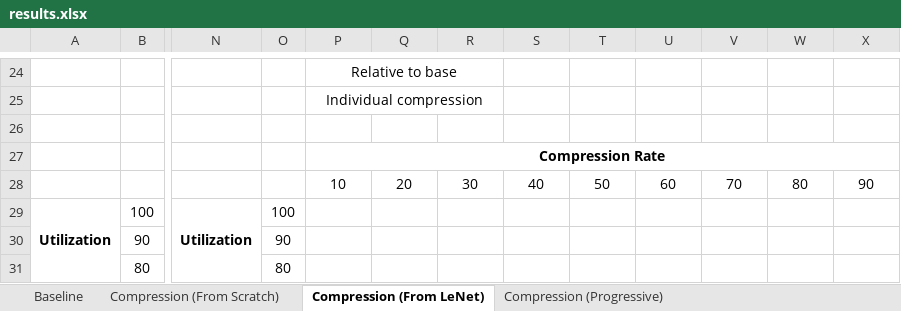
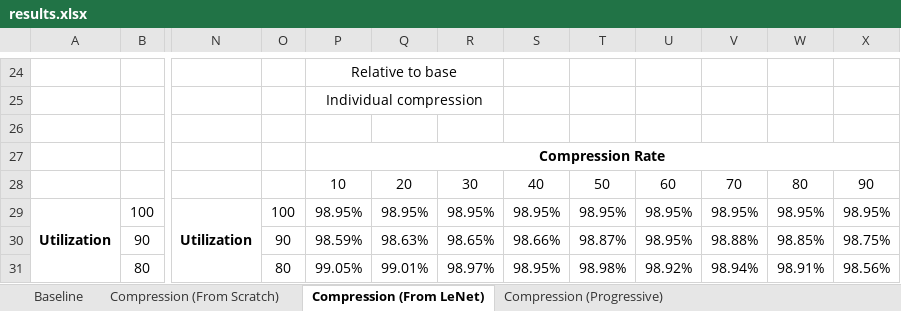
Before and after one commit to vnigade/SubFlow, an Excel workbook: experiments/results/results.xlsx, sheet Compression (From LeNet), drawn as a sheet; only a part is shown, gaps mark what is left out; values as stored, in another font and other column widths than the file's, no borders; the diff covers the shown part only; the diff names each change by its address in the sheet, - before the commit and + after, or states it on an @@ line.

Commit message:
More result table changes.

```diff
--- a/experiments/results/results.xlsx (sheet Compression (From LeNet))
+++ b/experiments/results/results.xlsx (sheet Compression (From LeNet))
-P29: (empty)
+P29: 98.95%
-Q29: (empty)
+Q29: 98.95%
-R29: (empty)
+R29: 98.95%
-S29: (empty)
+S29: 98.95%
-T29: (empty)
+T29: 98.95%
-U29:U30: (empty)
+U29:U30: 98.95%
-V29: (empty)
+V29: 98.95%
-W29: (empty)
+W29: 98.95%
-X29: (empty)
+X29: 98.95%
-P30: (empty)
+P30: 98.59%
-Q30: (empty)
+Q30: 98.63%
-R30: (empty)
+R30: 98.65%
-S30: (empty)
+S30: 98.66%
-T30: (empty)
+T30: 98.87%
-V30: (empty)
+V30: 98.88%
-W30: (empty)
+W30: 98.85%
-X30: (empty)
+X30: 98.75%
-P31: (empty)
+P31: 99.05%
-Q31: (empty)
+Q31: 99.01%
-R31: (empty)
+R31: 98.97%
-S31: (empty)
+S31: 98.95%
-T31: (empty)
+T31: 98.98%
-U31: (empty)
+U31: 98.92%
-V31: (empty)
+V31: 98.94%
-W31: (empty)
+W31: 98.91%
-X31: (empty)
+X31: 98.56%
```
Also changed, not shown: 90 edited cells elsewhere in this sheet.
